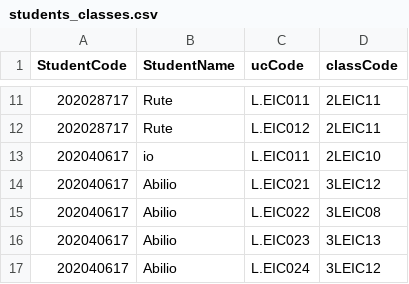
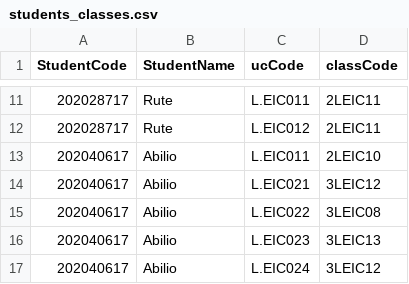
Before and after one commit to PedroRomao3/AED, a CSV file: schedule/students_classes.csv, drawn as a sheet; only a part is shown, gaps mark what is left out.

```diff
--- a/schedule/students_classes.csv
+++ b/schedule/students_classes.csv
@@ -12,3 +12,3 @@
 202028717,Rute,L.EIC012,2LEIC11
-202040617,io,L.EIC011,2LEIC10
+202040617,Abilio,L.EIC011,2LEIC10
 202040617,Abilio,L.EIC021,3LEIC12
```
Also changed, not shown: 5 other files.
